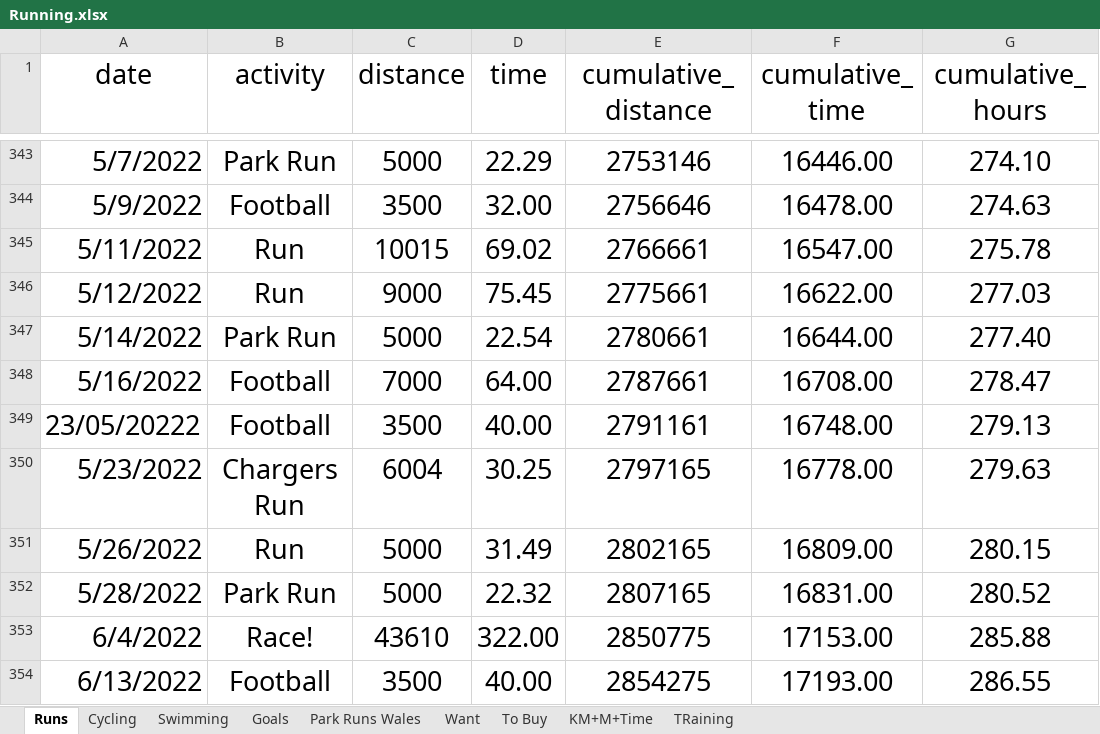
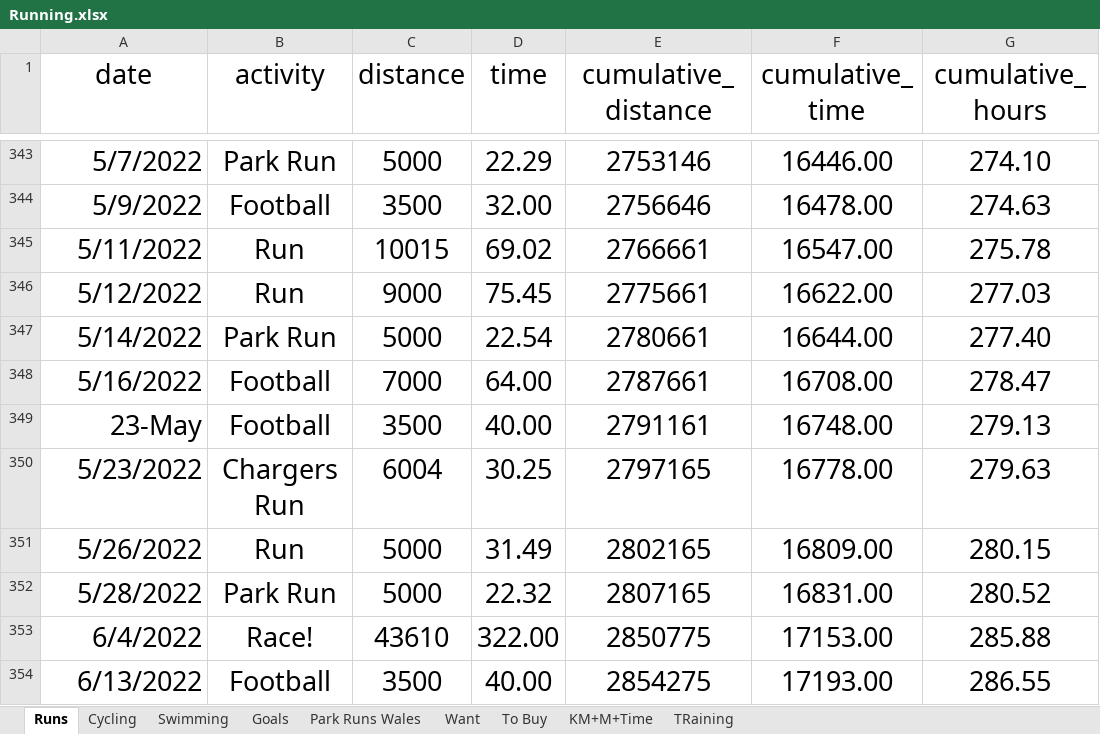
Before and after one commit to Antonio-John/running, an Excel workbook: data/raw/Running.xlsx, sheet Runs, drawn as a sheet; only a part is shown, gaps mark what is left out; values as stored, in another font and other column widths than the file's, no borders; the diff covers the shown part only; the diff names each change by its address in the sheet, - before the commit and + after, or states it on an @@ line.

```diff
--- a/data/raw/Running.xlsx (sheet Runs)
+++ b/data/raw/Running.xlsx (sheet Runs)
-A349 (date): 23/05/20222
+A349 (date): 23-May
```
Also changed, not shown: 58 added rows and 58 removed rows elsewhere in this sheet, 6 other files.
